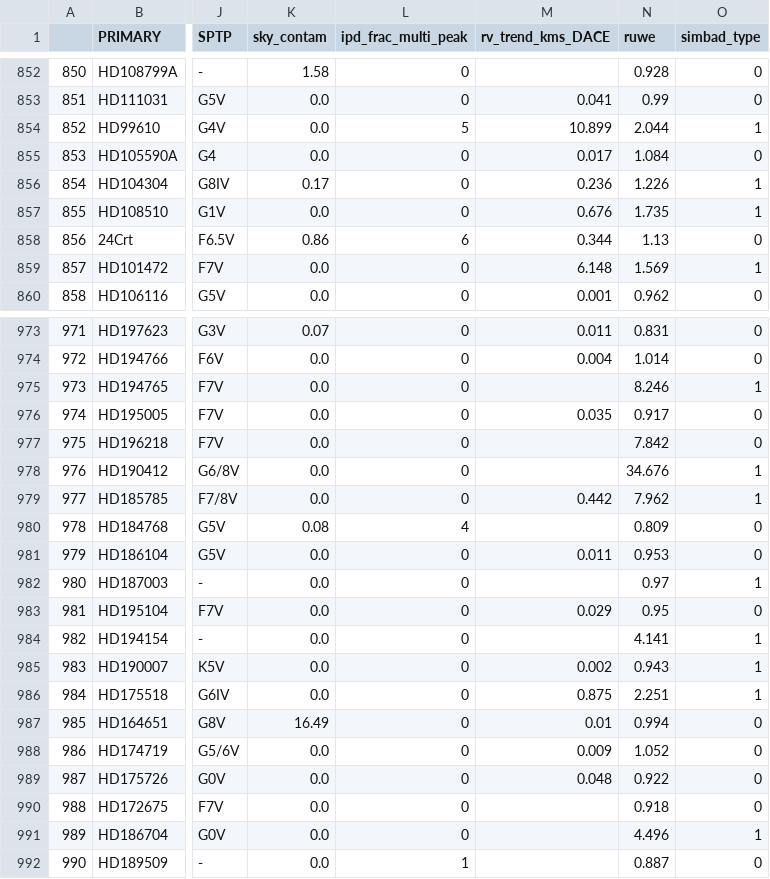
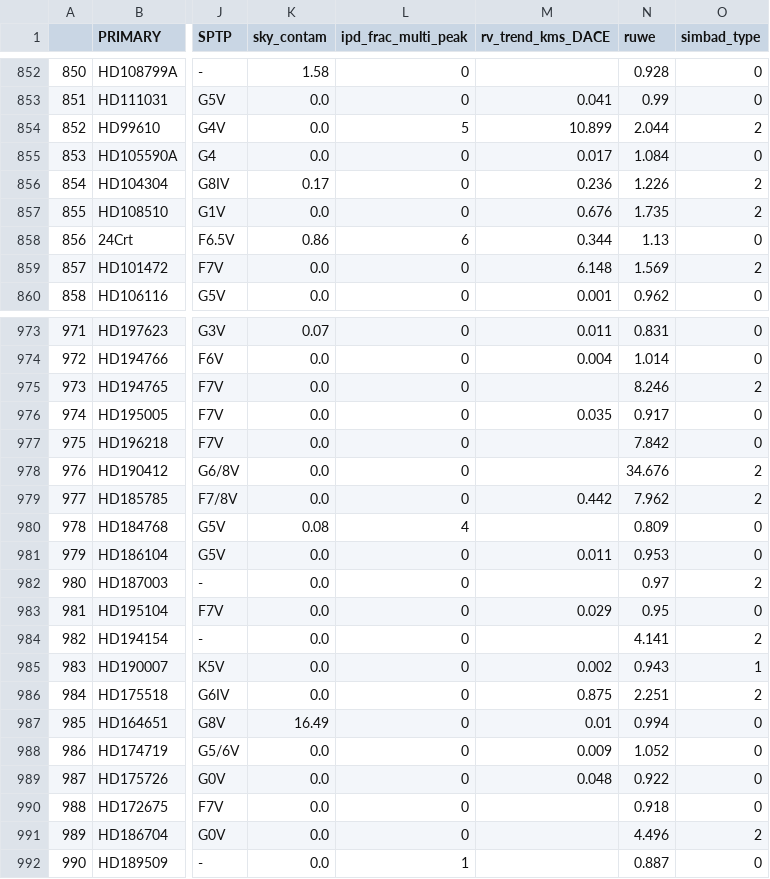
Before and after one commit to MichaelCretignier/TACS, a CSV file: TACS_Material/THE_Binaries.csv, drawn as a sheet; only a part is shown, gaps mark what is left out; the diff covers the shown part only; the diff names each change by its address in the sheet, - before the commit and + after, or states it on an @@ line.

Commit message:
Simbad flag 1-2
Add a second level for the simbad flag

```diff
--- a/TACS_Material/THE_Binaries.csv
+++ b/TACS_Material/THE_Binaries.csv
-O854 (simbad_type): 1
+O854 (simbad_type): 2
-O856:O857 (simbad_type): 1
+O856:O857 (simbad_type): 2
-O859 (simbad_type): 1
+O859 (simbad_type): 2
-O975 (simbad_type): 1
+O975 (simbad_type): 2
-O978:O979 (simbad_type): 1
+O978:O979 (simbad_type): 2
-O982 (simbad_type): 1
+O982 (simbad_type): 2
-O984 (simbad_type): 1
+O984 (simbad_type): 2
-O986 (simbad_type): 1
+O986 (simbad_type): 2
-O991 (simbad_type): 1
+O991 (simbad_type): 2
```
Also changed, not shown: 133 edited cells elsewhere in this file, 3 other files.
